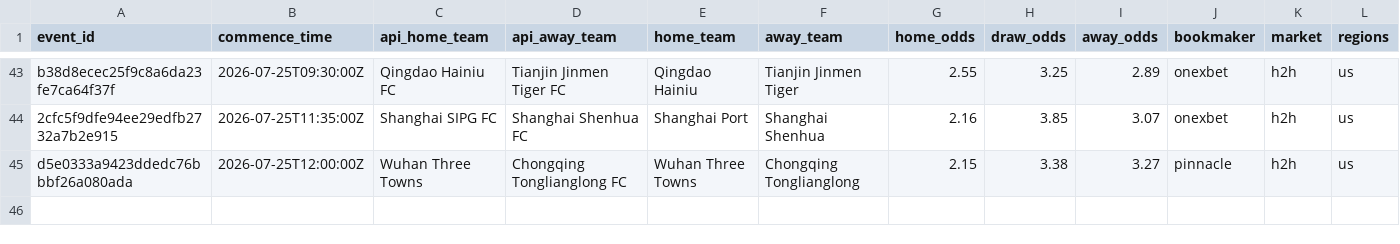
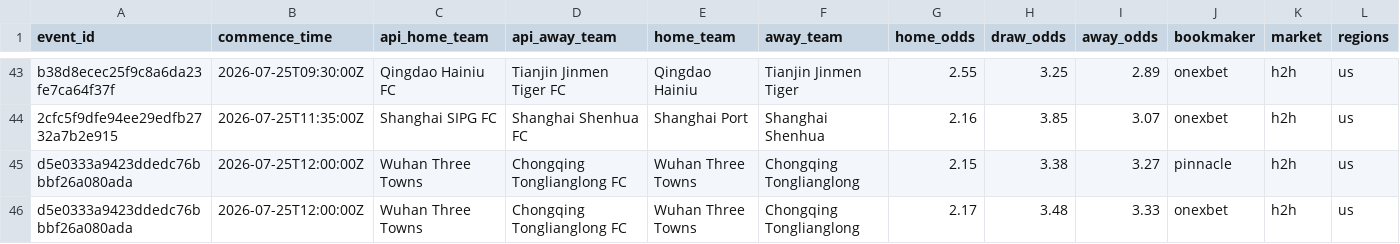
Before and after one commit to jiajun-builds/cslmonitor, a CSV file: data/raw_data/CHN_pinnacle_spreads_history.csv, drawn as a sheet; only a part is shown, gaps mark what is left out; rows hold the shown columns only; the diff names each change by its address in the sheet, - before the commit and + after, or states it on an @@ line.

```diff
--- a/data/raw_data/CHN_pinnacle_spreads_history.csv
+++ b/data/raw_data/CHN_pinnacle_spreads_history.csv
+row 46: d5e0333a9423ddedc76bbbf26a080ada | 2026-07-25T12:00:00Z | Wuhan Three Towns | Chongqing Tonglianglong FC | Wuhan Three Towns | Chongqing Tonglianglong | 2.17 | 3.48 | 3.33 | onexbet | h2h | us
```
